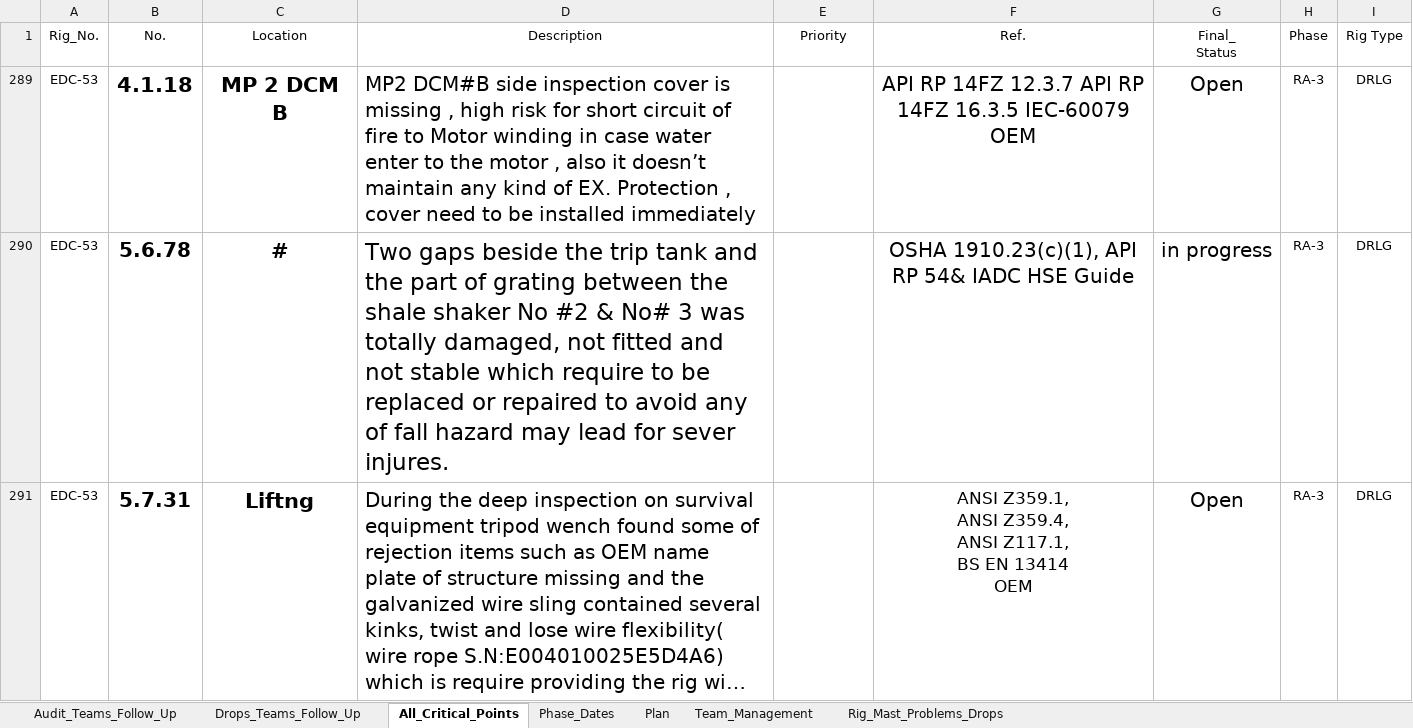
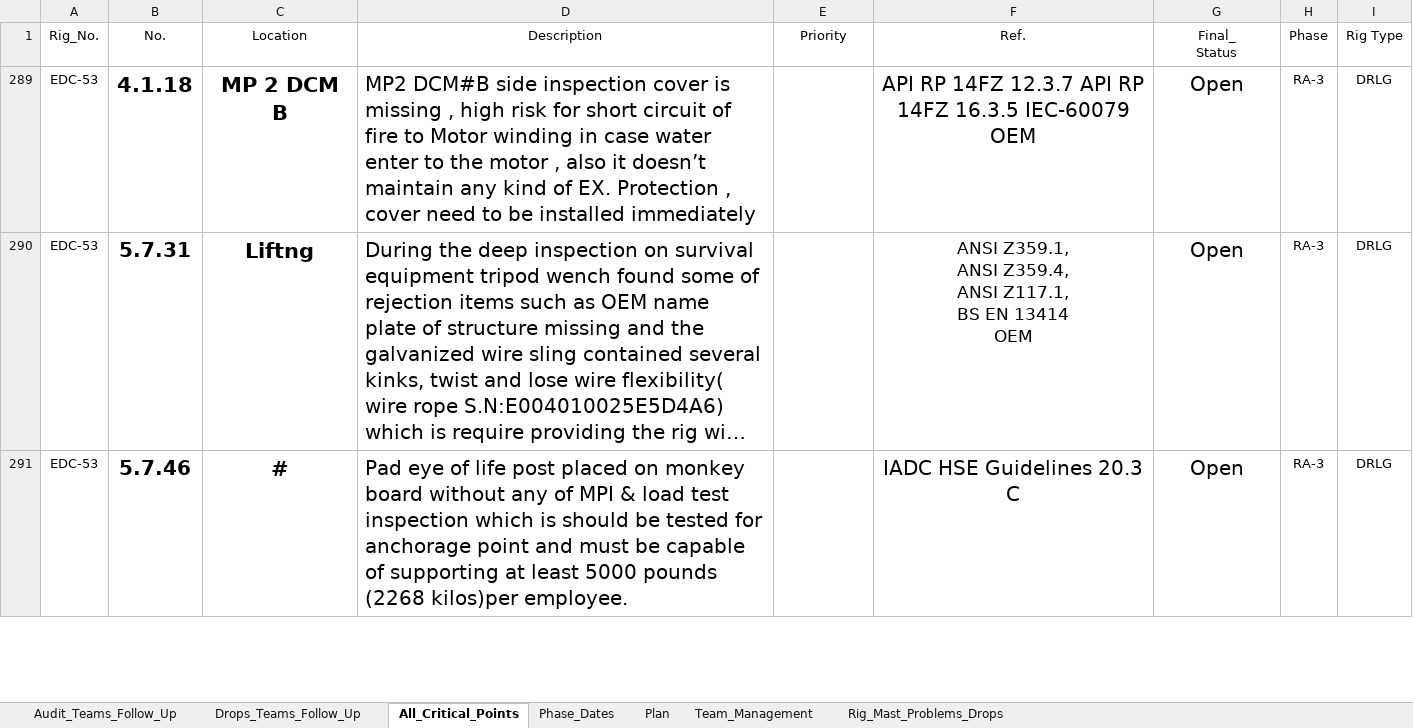
Before and after one commit to EPIS2023/KPC_EPIS_Follow_Up, an Excel workbook: Client_EPIS_Daily_Progress.xlsx, sheet All_Critical_Points, drawn as a sheet; only a part is shown; the shorter side is filled out with more unchanged rows; long unchanged cells end in …; values as stored, in another font and other column widths than the file's, no borders; conditional formats not drawn; removed rows and columns are numbered as before the commit, all else as after; the diff covers the shown part only; the diff names each change by its address in the sheet, - before the commit and + after, or states it on an @@ line.

Commit message:
Add files via upload

```diff
--- a/Client_EPIS_Daily_Progress.xlsx (sheet All_Critical_Points)
+++ b/Client_EPIS_Daily_Progress.xlsx (sheet All_Critical_Points)
-row 290: EDC-53 | 5.6.78 | # | Two gaps beside the trip tank and the part of grating between the shale shaker No #2 & No# 3 was totally damaged, not fitted and not stable which require to be replaced or repaired to avoid any of fall hazard may lead for sever injures. | Critical | OSHA 1910.23(c)(1), API RP 54& IADC HSE Guide | in progress | RA-3 | DRLG
```
Also changed, not shown: 1 added row and 3 removed rows elsewhere in this sheet, sheet Drops_Teams_Follow_Up.
